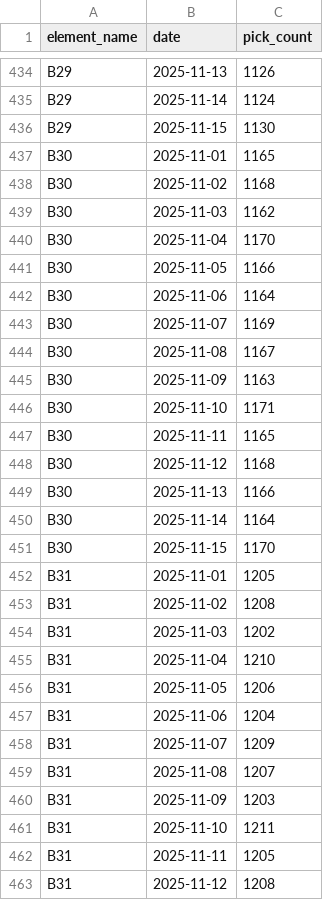
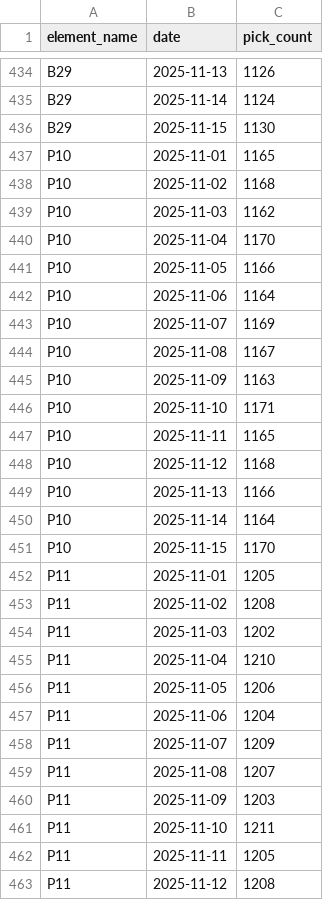
Before and after one commit to benthud82/heatmapslotting, a CSV file: sample-picks.csv, drawn as a sheet; only a part is shown, gaps mark what is left out; the diff covers the shown part only.

```diff
--- a/sample-picks.csv
+++ b/sample-picks.csv
@@ -436,28 +436,28 @@ B29,2025-11-14,1124
 B29,2025-11-15,1130
-B30,2025-11-01,1165
-B30,2025-11-02,1168
-B30,2025-11-03,1162
-B30,2025-11-04,1170
-B30,2025-11-05,1166
-B30,2025-11-06,1164
-B30,2025-11-07,1169
-B30,2025-11-08,1167
-B30,2025-11-09,1163
-B30,2025-11-10,1171
-B30,2025-11-11,1165
-B30,2025-11-12,1168
-B30,2025-11-13,1166
-B30,2025-11-14,1164
-B30,2025-11-15,1170
-B31,2025-11-01,1205
-B31,2025-11-02,1208
-B31,2025-11-03,1202
-B31,2025-11-04,1210
-B31,2025-11-05,1206
-B31,2025-11-06,1204
-B31,2025-11-07,1209
-B31,2025-11-08,1207
-B31,2025-11-09,1203
-B31,2025-11-10,1211
-B31,2025-11-11,1205
-B31,2025-11-12,1208
+P10,2025-11-01,1165
+P10,2025-11-02,1168
+P10,2025-11-03,1162
+P10,2025-11-04,1170
+P10,2025-11-05,1166
+P10,2025-11-06,1164
+P10,2025-11-07,1169
+P10,2025-11-08,1167
+P10,2025-11-09,1163
+P10,2025-11-10,1171
+P10,2025-11-11,1165
+P10,2025-11-12,1168
+P10,2025-11-13,1166
+P10,2025-11-14,1164
+P10,2025-11-15,1170
+P11,2025-11-01,1205
+P11,2025-11-02,1208
+P11,2025-11-03,1202
+P11,2025-11-04,1210
+P11,2025-11-05,1206
+P11,2025-11-06,1204
+P11,2025-11-07,1209
+P11,2025-11-08,1207
+P11,2025-11-09,1203
+P11,2025-11-10,1211
+P11,2025-11-11,1205
+P11,2025-11-12,1208
```
Also changed, not shown: 63 edited cells elsewhere in this file, 16 other files.
